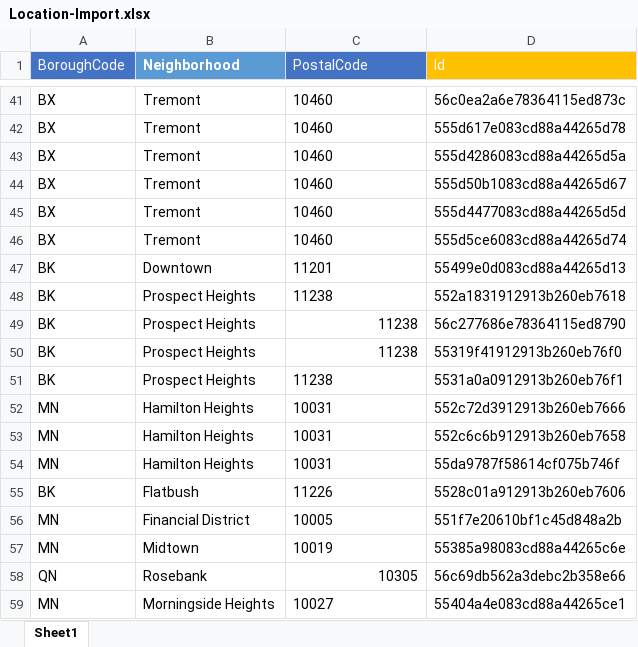
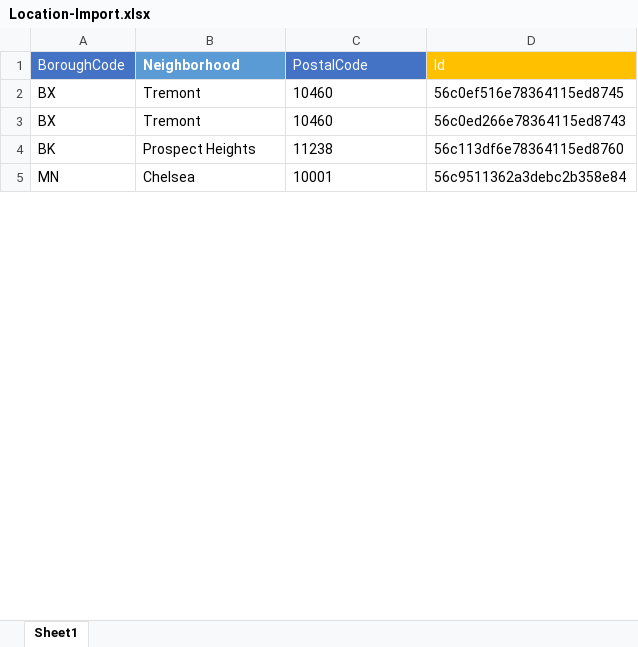
Before and after one commit to stuartshay/NavigatorGPT, an Excel workbook: data/raw/Location-Import.xlsx, sheet Sheet1, drawn as a sheet; only a part is shown, gaps mark what is left out; values as stored, in another font and other column widths than the file's, no borders; removed rows and columns are numbered as before the commit, all else as after; the diff covers the shown part only; the diff names each change by its address in the sheet, - before the commit and + after, or states it on an @@ line.

```diff
--- a/data/raw/Location-Import.xlsx (sheet Sheet1)
+++ b/data/raw/Location-Import.xlsx (sheet Sheet1)
-D2 (Id): 56c0ea2a6e78364115ed873c
+D2 (Id): 56c0ef516e78364115ed8745
-D3 (Id): 555d617e083cd88a44265d78
+D3 (Id): 56c0ed266e78364115ed8743
-row 43: BX | Tremont | 10460 | 555d4286083cd88a44265d5a
-row 44: BX | Tremont | 10460 | 555d50b1083cd88a44265d67
-row 45: BX | Tremont | 10460 | 555d4477083cd88a44265d5d
-row 46: BX | Tremont | 10460 | 555d5ce6083cd88a44265d74
-row 47: BK | Downtown | 11201 | 55499e0d083cd88a44265d13
-row 48: BK | Prospect Heights | 11238 | 552a1831912913b260eb7618
-C4 alignment: right
+C4 alignment: left
-D4 (Id): 56c277686e78364115ed8790
+D4 (Id): 56c113df6e78364115ed8760
-row 50: BK | Prospect Heights | 11238 | 55319f41912913b260eb76f0
-row 51: BK | Prospect Heights | 11238 | 5531a0a0912913b260eb76f1
-row 52: MN | Hamilton Heights | 10031 | 552c72d3912913b260eb7666
-B5 (Neighborhood): Hamilton Heights
+B5 (Neighborhood): Chelsea
-C5 (PostalCode): 10031
+C5 (PostalCode): 10001
-D5 (Id): 552c6c6b912913b260eb7658
+D5 (Id): 56c9511362a3debc2b358e84
-row 54: MN | Hamilton Heights | 10031 | 55da9787f58614cf075b746f
-row 55: BK | Flatbush | 11226 | 5528c01a912913b260eb7606
-row 56: MN | Financial District | 10005 | 551f7e20610bf1c45d848a2b
-row 57: MN | Midtown | 10019 | 55385a98083cd88a44265c6e
-row 58: QN | Rosebank | 10305 | 56c69db562a3debc2b358e66
-row 59: MN | Morningside Heights | 10027 | 55404a4e083cd88a44265ce1
```
Also changed, not shown: 7 added rows, 71 removed rows, 68 edited cells and cell formats elsewhere in this sheet, 6 other files.
